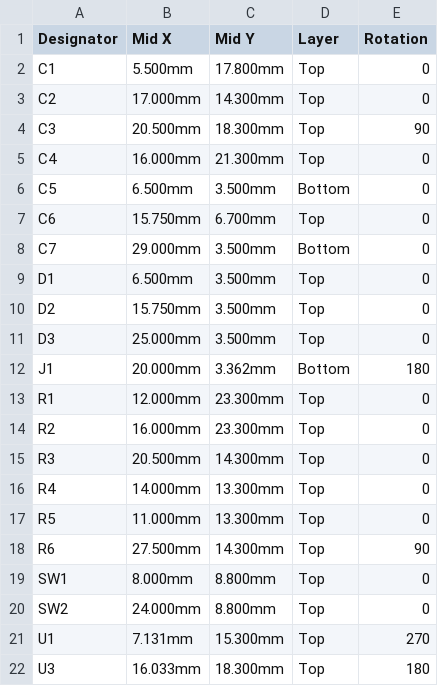
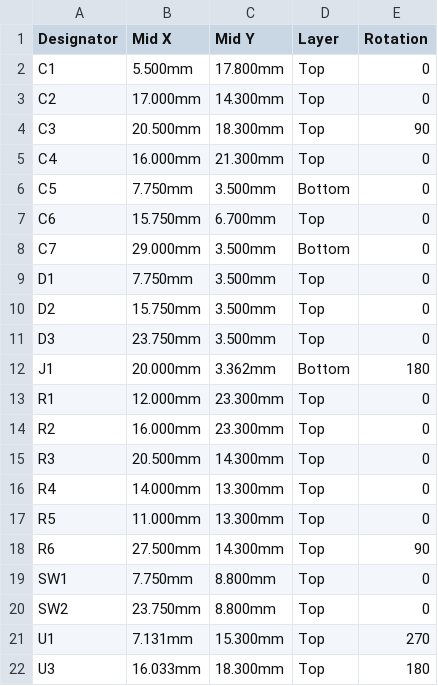
Before and after one commit to vbartusevicius/knx-dali-gateway, a CSV file: hardware/releases/v2/ui/ui_cpl_jlc.csv, drawn as a sheet.

```diff
--- a/hardware/releases/v2/ui/ui_cpl_jlc.csv
+++ b/hardware/releases/v2/ui/ui_cpl_jlc.csv
@@ -5,8 +5,8 @@ C3,20.500mm,18.300mm,Top,90
 C4,16.000mm,21.300mm,Top,0
-C5,6.500mm,3.500mm,Bottom,0
+C5,7.750mm,3.500mm,Bottom,0
 C6,15.750mm,6.700mm,Top,0
 C7,29.000mm,3.500mm,Bottom,0
-D1,6.500mm,3.500mm,Top,0
+D1,7.750mm,3.500mm,Top,0
 D2,15.750mm,3.500mm,Top,0
-D3,25.000mm,3.500mm,Top,0
+D3,23.750mm,3.500mm,Top,0
 J1,20.000mm,3.362mm,Bottom,180
@@ -18,4 +18,4 @@ R5,11.000mm,13.300mm,Top,0
 R6,27.500mm,14.300mm,Top,90
-SW1,8.000mm,8.800mm,Top,0
-SW2,24.000mm,8.800mm,Top,0
+SW1,7.750mm,8.800mm,Top,0
+SW2,23.750mm,8.800mm,Top,0
 U1,7.131mm,15.300mm,Top,270
```
Also changed, not shown: hardware/releases/v2/ui/ui_assembly_check.csv, 41 other files.
